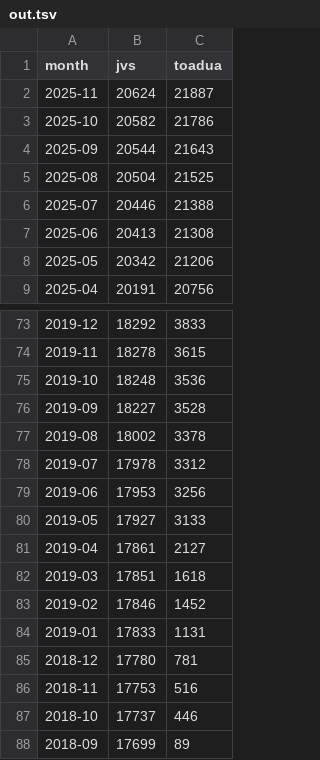
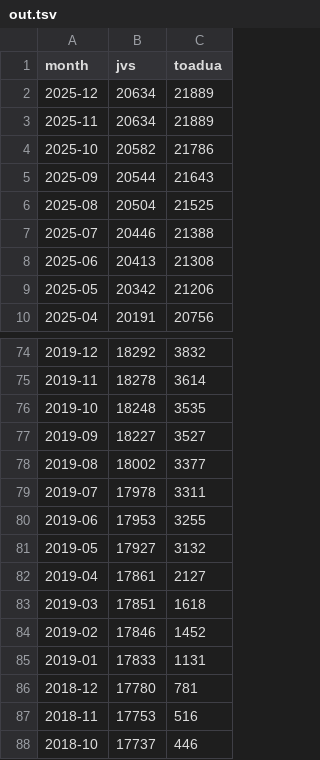
Before and after one commit to mi2ebi/dictionary-counter, a TSV file: out.tsv, drawn as a sheet; only a part is shown, gaps mark what is left out; the shorter side is filled out with more unchanged rows; the diff covers the shown part only.

```diff
--- a/out.tsv
+++ b/out.tsv
@@ -1,3 +1,4 @@
 month	jvs	toadua
-2025-11	20624	21887
+2025-12	20634	21889
+2025-11	20634	21889
 2025-10	20582	21786
@@ -73,9 +74,9 @@ month	jvs	toadua
-2019-12	18292	3833
-2019-11	18278	3615
-2019-10	18248	3536
-2019-09	18227	3528
-2019-08	18002	3378
-2019-07	17978	3312
-2019-06	17953	3256
-2019-05	17927	3133
+2019-12	18292	3832
+2019-11	18278	3614
+2019-10	18248	3535
+2019-09	18227	3527
+2019-08	18002	3377
+2019-07	17978	3311
+2019-06	17953	3255
+2019-05	17927	3132
 2019-04	17861	2127
```
Also changed, not shown: 54 edited cells elsewhere in this file, 2 other files.
